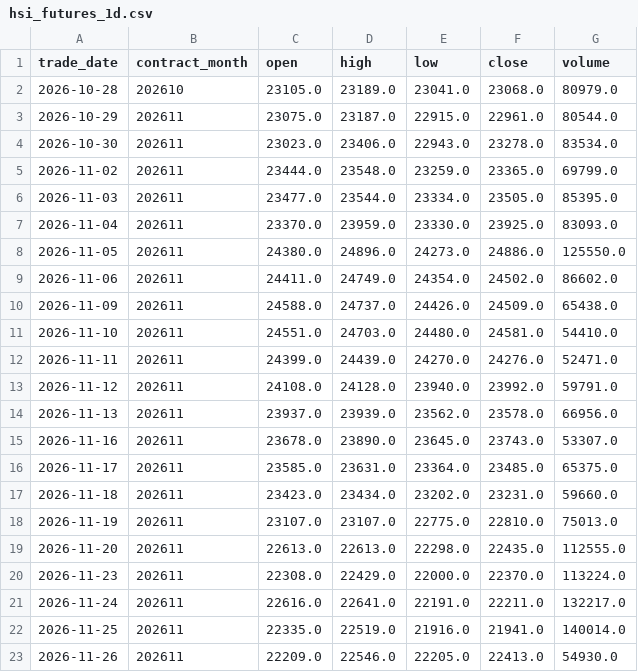
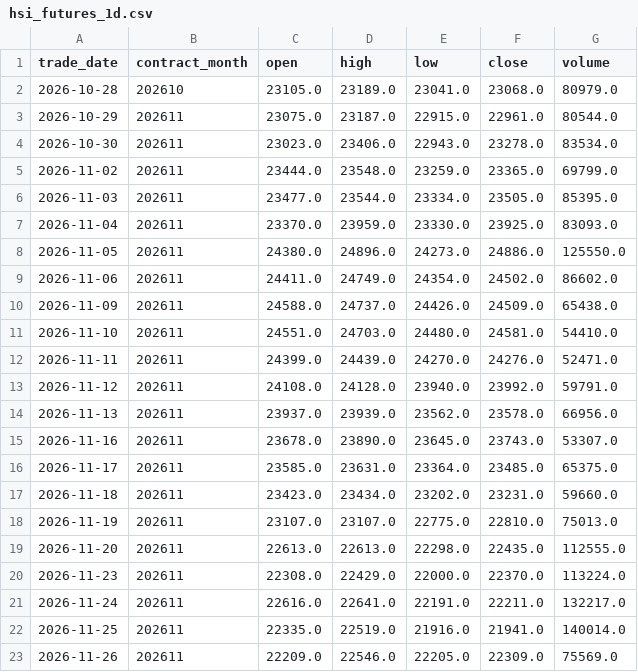
Before and after one commit to leichanseng-bit/hsi-futures-tracker, a CSV file: hsi_futures_1d.csv, drawn as a sheet.

```diff
--- a/hsi_futures_1d.csv
+++ b/hsi_futures_1d.csv
@@ -22,2 +22,2 @@
 2026-11-25,202611,22335.0,22519.0,21916.0,21941.0,140014.0
-2026-11-26,202611,22209.0,22546.0,22205.0,22413.0,54930.0
+2026-11-26,202611,22209.0,22546.0,22205.0,22309.0,75569.0
```
Also changed, not shown: hsi_futures_15m.csv, hsi_futures_1h.csv, 9 other files.
